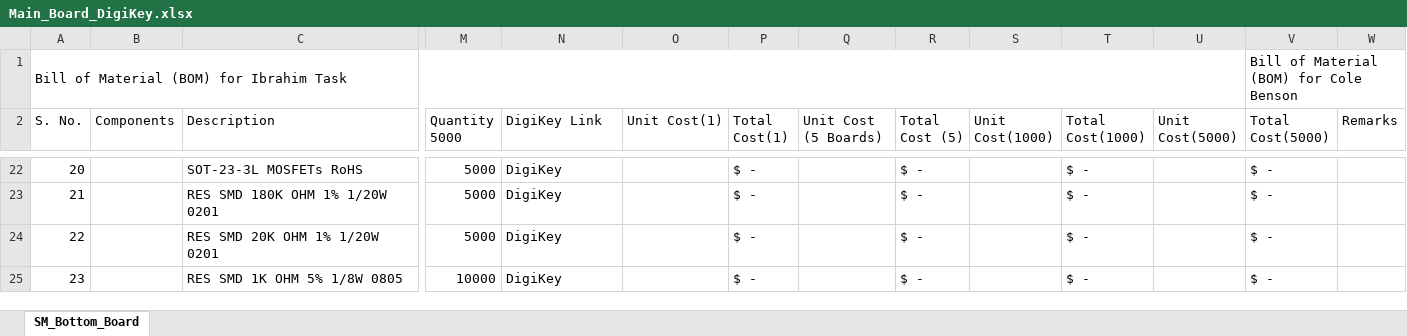
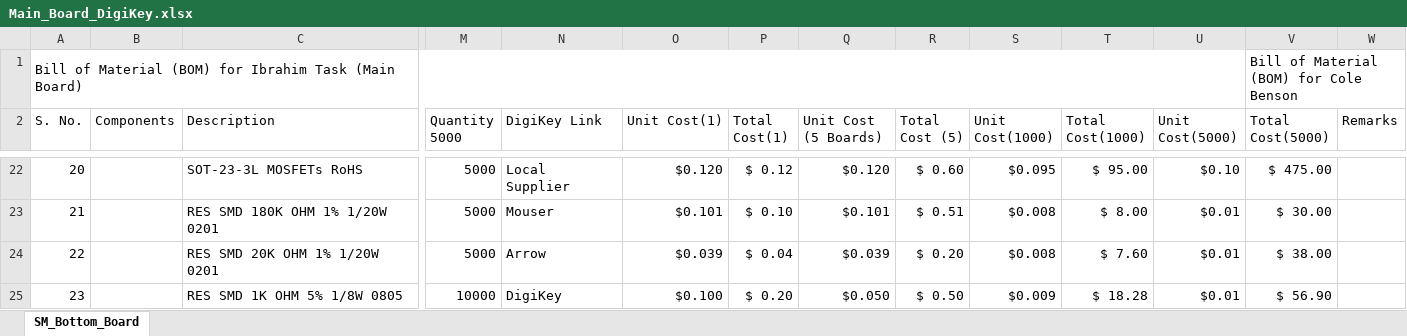
Before and after one commit to eSpark-Backup/ibrahimhyder-reverseengineering, an Excel workbook: Deliverables/BOM/DigiKey_BOMs/Main_Board_DigiKey.xlsx, sheet SM_Bottom_Board, drawn as a sheet; only a part is shown, gaps mark what is left out; values as stored, in another font and other column widths than the file's, no cell formats; conditional formats not drawn; the diff covers the shown part only; the diff names each change by its address in the sheet, - before the commit and + after, or states it on an @@ line.

Commit message:
Completed Main Board BOM.

```diff
--- a/Deliverables/BOM/DigiKey_BOMs/Main_Board_DigiKey.xlsx (sheet SM_Bottom_Board)
+++ b/Deliverables/BOM/DigiKey_BOMs/Main_Board_DigiKey.xlsx (sheet SM_Bottom_Board)
-A1 (S. No.): …Ibrahim Task
+A1 (S. No.): …Ibrahim Task (Main Board)
-N22 (DigiKey Link): DigiKey
+N22 (DigiKey Link): Local Supplier
-O22 (Unit Cost(1)): (empty)
+O22 (Unit Cost(1)): $0.120
-P22 (Total Cost(1)): $ -
+P22 (Total Cost(1)): $ 0.12
-Q22 (Unit Cost (5 Boards)): (empty)
+Q22 (Unit Cost (5 Boards)): $0.120
-R22 (Total Cost (5)): $ -
+R22 (Total Cost (5)): $ 0.60
-S22 (Unit Cost(1000)): (empty)
+S22 (Unit Cost(1000)): $0.095
-T22 (Total Cost(1000)): $ -
+T22 (Total Cost(1000)): $ 95.00
-U22 (Unit Cost(5000)): (empty)
+U22 (Unit Cost(5000)): $0.10
-V22 (Total Cost(5000)): $ -
+V22 (Total Cost(5000)): $ 475.00
-N23 (DigiKey Link): DigiKey
+N23 (DigiKey Link): Mouser
-O23 (Unit Cost(1)): (empty)
+O23 (Unit Cost(1)): $0.101
-P23 (Total Cost(1)): $ -
+P23 (Total Cost(1)): $ 0.10
-Q23 (Unit Cost (5 Boards)): (empty)
+Q23 (Unit Cost (5 Boards)): $0.101
-R23 (Total Cost (5)): $ -
+R23 (Total Cost (5)): $ 0.51
-S23:S24 (Unit Cost(1000)): (empty)
+S23:S24 (Unit Cost(1000)): $0.008
-T23 (Total Cost(1000)): $ -
+T23 (Total Cost(1000)): $ 8.00
-U23:U25 (Unit Cost(5000)): (empty)
+U23:U25 (Unit Cost(5000)): $0.01
-V23 (Total Cost(5000)): $ -
+V23 (Total Cost(5000)): $ 30.00
-N24 (DigiKey Link): DigiKey
+N24 (DigiKey Link): Arrow
-O24 (Unit Cost(1)): (empty)
+O24 (Unit Cost(1)): $0.039
-P24 (Total Cost(1)): $ -
+P24 (Total Cost(1)): $ 0.04
-Q24 (Unit Cost (5 Boards)): (empty)
+Q24 (Unit Cost (5 Boards)): $0.039
-R24 (Total Cost (5)): $ -
+R24 (Total Cost (5)): $ 0.20
-T24 (Total Cost(1000)): $ -
+T24 (Total Cost(1000)): $ 7.60
-V24 (Total Cost(5000)): $ -
+V24 (Total Cost(5000)): $ 38.00
-O25 (Unit Cost(1)): (empty)
+O25 (Unit Cost(1)): $0.100
-P25 (Total Cost(1)): $ -
+P25 (Total Cost(1)): $ 0.20
-Q25 (Unit Cost (5 Boards)): (empty)
+Q25 (Unit Cost (5 Boards)): $0.050
-R25 (Total Cost (5)): $ -
+R25 (Total Cost (5)): $ 0.50
-S25 (Unit Cost(1000)): (empty)
+S25 (Unit Cost(1000)): $0.009
-T25 (Total Cost(1000)): $ -
+T25 (Total Cost(1000)): $ 18.28
-V25 (Total Cost(5000)): $ -
+V25 (Total Cost(5000)): $ 56.90
```
Also changed, not shown: 2 added rows, 2 removed rows and 147 edited cells elsewhere in this sheet, cell formats.
